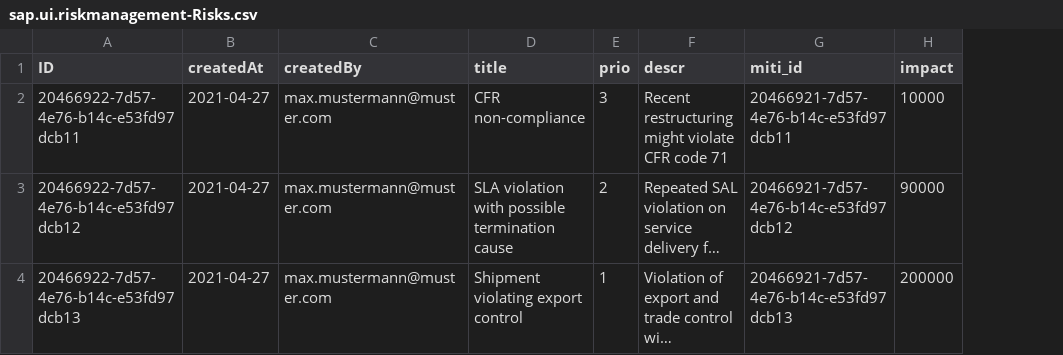
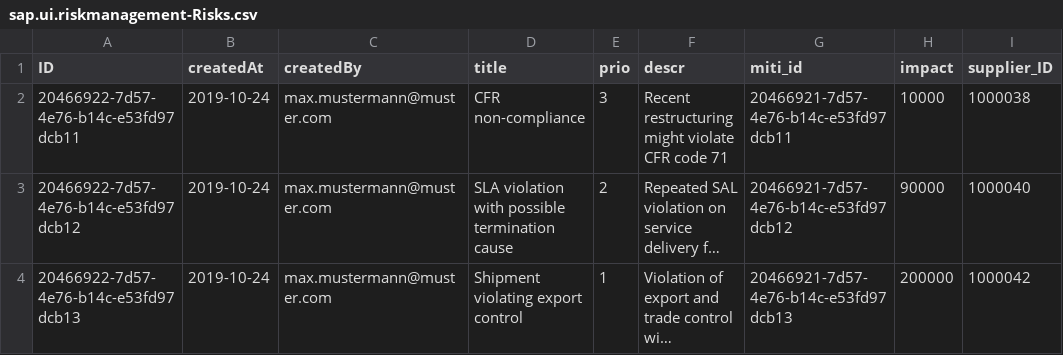
Before and after one commit to fuelbank/ConExternalService, a CSV file: cloudRisk_tmp/db/data/sap.ui.riskmanagement-Risks.csv, drawn as a sheet; long unchanged cells end in …; the diff names each change by its address in the sheet, - before the commit and + after, or states it on an @@ line.

```diff
--- a/cloudRisk_tmp/db/data/sap.ui.riskmanagement-Risks.csv
+++ b/cloudRisk_tmp/db/data/sap.ui.riskmanagement-Risks.csv
+column I (supplier_ID), rows 2-4: 1000038 | 1000040 | 1000042
-B2:B4 (createdAt): 2021-04-27
+B2:B4 (createdAt): 2019-10-24
```
Also changed, not shown: 1 other file.
